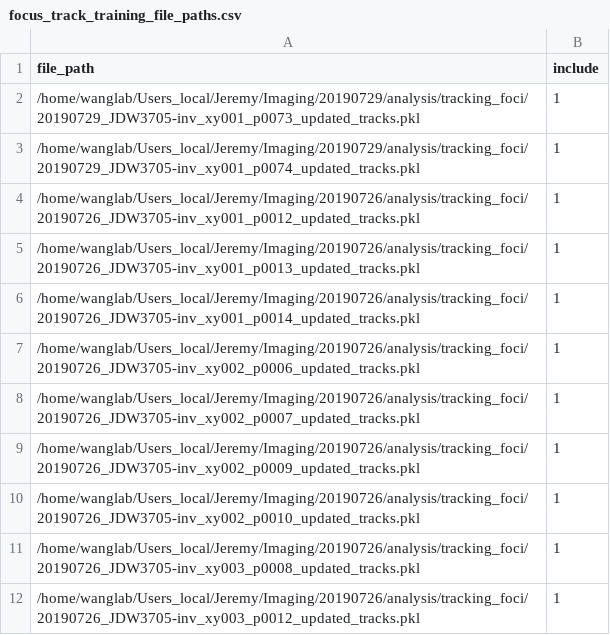
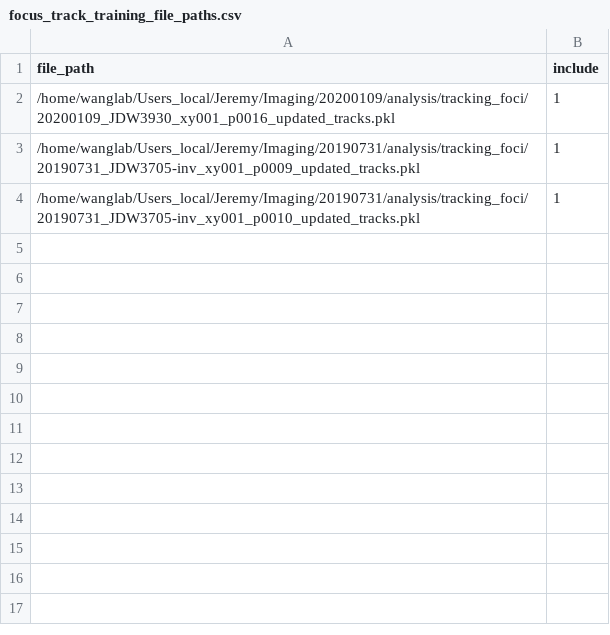
Before and after one commit to junlabucsd/mm3, a CSV file: focus_track_training_file_paths.csv, drawn as a sheet.

```diff
--- a/focus_track_training_file_paths.csv
+++ b/focus_track_training_file_paths.csv
@@ -1,12 +1,4 @@
 file_path,include
-/home/wanglab/Users_local/Jeremy/Imaging/20190729/analysis/tracking_foci/20190729_JDW3705-inv_xy001_p0073_updated_tracks.pkl,1
-/home/wanglab/Users_local/Jeremy/Imaging/20190729/analysis/tracking_foci/20190729_JDW3705-inv_xy001_p0074_updated_tracks.pkl,1
-/home/wanglab/Users_local/Jeremy/Imaging/20190726/analysis/tracking_foci/20190726_JDW3705-inv_xy001_p0012_updated_tracks.pkl,1
-/home/wanglab/Users_local/Jeremy/Imaging/20190726/analysis/tracking_foci/20190726_JDW3705-inv_xy001_p0013_updated_tracks.pkl,1
-/home/wanglab/Users_local/Jeremy/Imaging/20190726/analysis/tracking_foci/20190726_JDW3705-inv_xy001_p0014_updated_tracks.pkl,1
-/home/wanglab/Users_local/Jeremy/Imaging/20190726/analysis/tracking_foci/20190726_JDW3705-inv_xy002_p0006_updated_tracks.pkl,1
-/home/wanglab/Users_local/Jeremy/Imaging/20190726/analysis/tracking_foci/20190726_JDW3705-inv_xy002_p0007_updated_tracks.pkl,1
-/home/wanglab/Users_local/Jeremy/Imaging/20190726/analysis/tracking_foci/20190726_JDW3705-inv_xy002_p0009_updated_tracks.pkl,1
-/home/wanglab/Users_local/Jeremy/Imaging/20190726/analysis/tracking_foci/20190726_JDW3705-inv_xy002_p0010_updated_tracks.pkl,1
-/home/wanglab/Users_local/Jeremy/Imaging/20190726/analysis/tracking_foci/20190726_JDW3705-inv_xy003_p0008_updated_tracks.pkl,1
-/home/wanglab/Users_local/Jeremy/Imaging/20190726/analysis/tracking_foci/20190726_JDW3705-inv_xy003_p0012_updated_tracks.pkl,1
+/home/wanglab/Users_local/Jeremy/Imaging/20200109/analysis/tracking_foci/20200109_JDW3930_xy001_p0016_updated_tracks.pkl,1
+/home/wanglab/Users_local/Jeremy/Imaging/20190731/analysis/tracking_foci/20190731_JDW3705-inv_xy001_p0009_updated_tracks.pkl,1
+/home/wanglab/Users_local/Jeremy/Imaging/20190731/analysis/tracking_foci/20190731_JDW3705-inv_xy001_p0010_updated_tracks.pkl,1
```
Also changed, not shown: 6 other files.
